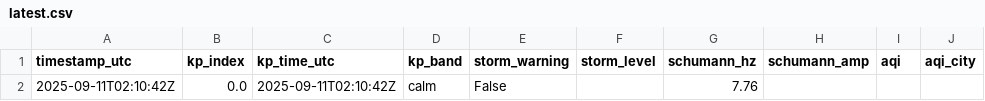
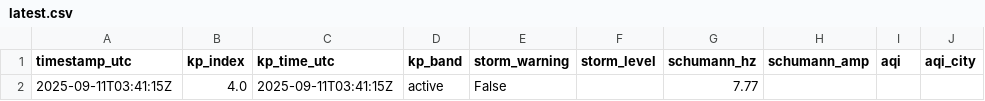
Before and after one commit to GaiaEyesHQ/gaiaeyes-media, a CSV file: data/latest.csv, drawn as a sheet; only a part is shown; the diff names each change by its address in the sheet, - before the commit and + after, or states it on an @@ line.

```diff
--- a/data/latest.csv
+++ b/data/latest.csv
-A2 (timestamp_utc): 2025-09-11T02:10:42Z
+A2 (timestamp_utc): 2025-09-11T03:41:15Z
-B2 (kp_index): 0.0
+B2 (kp_index): 4.0
-C2 (kp_time_utc): 2025-09-11T02:10:42Z
+C2 (kp_time_utc): 2025-09-11T03:41:15Z
-D2 (kp_band): calm
+D2 (kp_band): active
-G2 (schumann_hz): 7.76
+G2 (schumann_hz): 7.77
```
Also changed, not shown: 1 other file.
